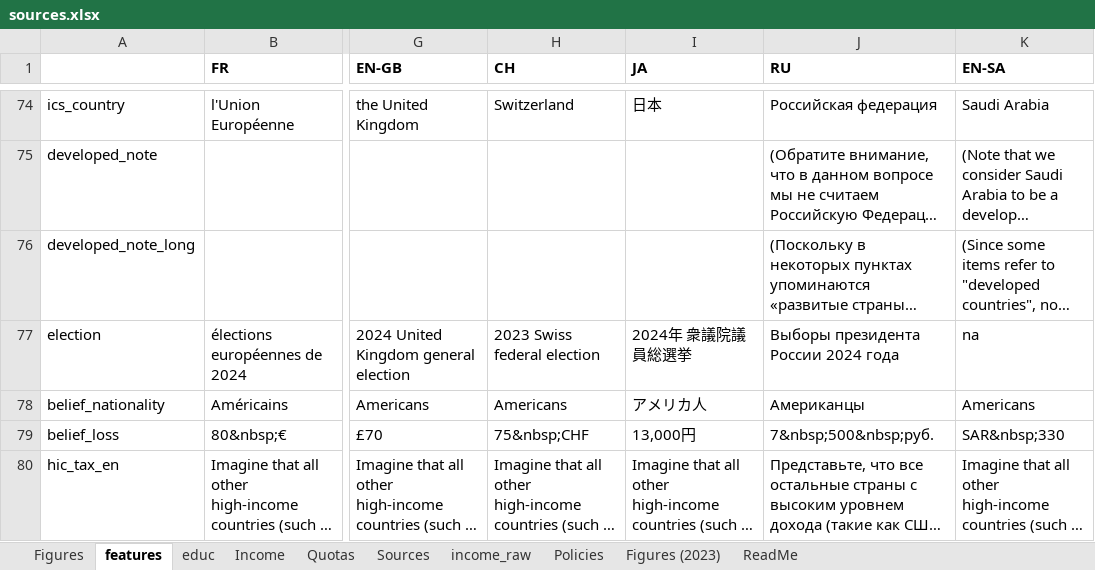
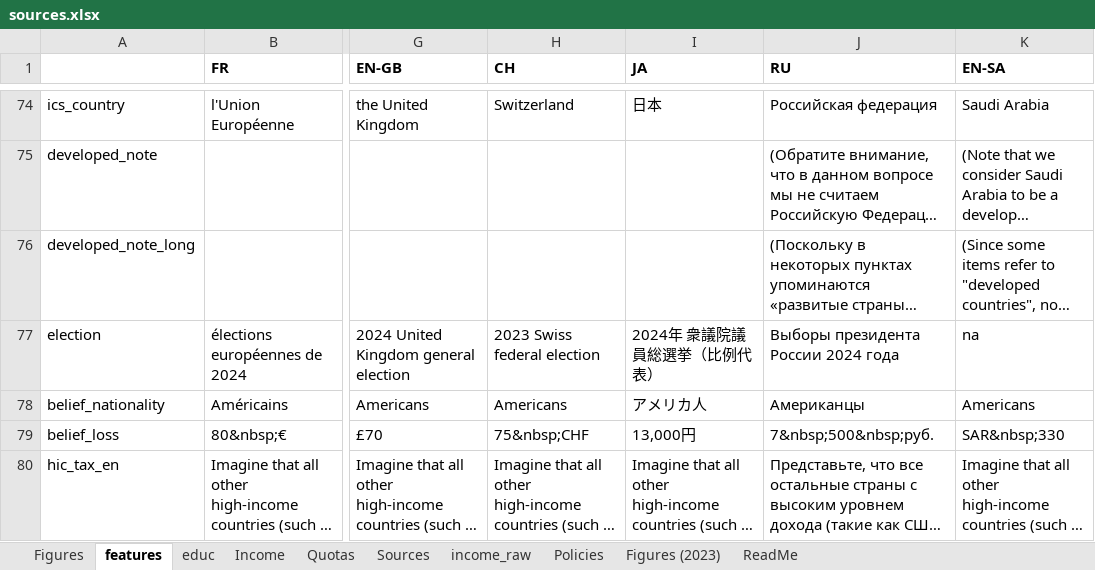
Before and after one commit to bixiou/robustness_global_redistr, an Excel workbook: questionnaire/sources.xlsx, sheet features, drawn as a sheet; only a part is shown, gaps mark what is left out; long unchanged cells end in …; values as stored, in another font and other column widths than the file's, no borders; the diff names each change by its address in the sheet, - before the commit and + after, or states it on an @@ line.

```diff
--- a/questionnaire/sources.xlsx (sheet features)
+++ b/questionnaire/sources.xlsx (sheet features)
-I77 (JA): 2024年 衆議院議員総選挙
+I77 (JA): 2024年 衆議院議員総選挙（比例代表）
```
Also changed, not shown: 7 other files.
